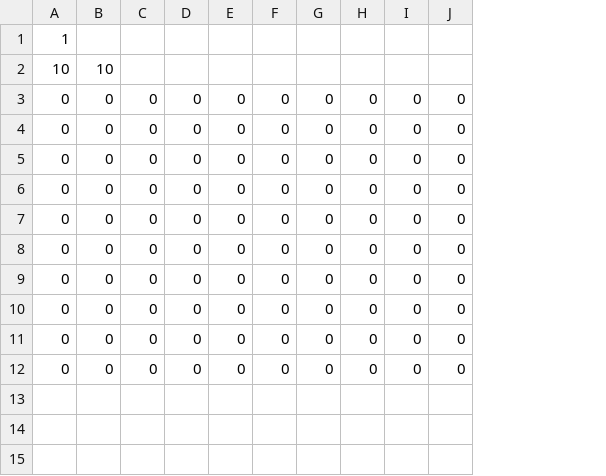
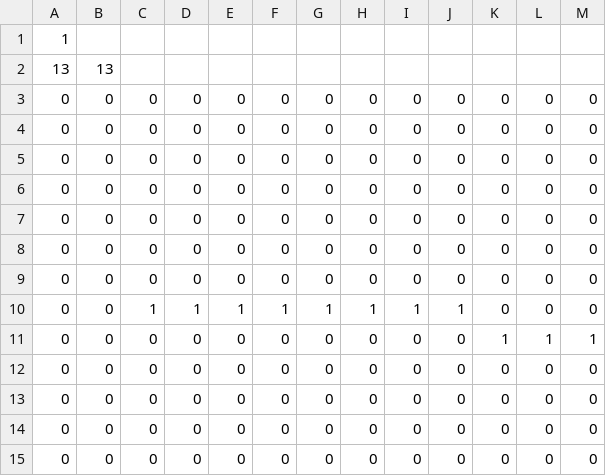
Before and after one commit to FearlessClock/RobotFactory, a CSV file: maps/map1.csv, drawn as a sheet; removed rows and columns are numbered as before the commit, all else as after; the diff names each change by its address in the sheet, - before the commit and + after, or states it on an @@ line.

```diff
--- a/maps/map1.csv
+++ b/maps/map1.csv
+column K, rows 3-9: all 0; rows 11-13: 1 | 0 | 0
+column L, rows 3-9: all 0; rows 11-13: 1 | 0 | 0
+column M, rows 3-9: all 0; rows 11-13: 1 | 0 | 0
-row 2: 10 | 10
+row 2: 13 | 13
+row 10: 0 | 0 | 1 | 1 | 1 | 1 | 1 | 1 | 1 | 1 | 0 | 0 | 0
+row 14: 0 | 0 | 0 | 0 | 0 | 0 | 0 | 0 | 0 | 0 | 0 | 0 | 0
+row 15: 0 | 0 | 0 | 0 | 0 | 0 | 0 | 0 | 0 | 0 | 0 | 0 | 0
```
Also changed, not shown: 6 other files.
